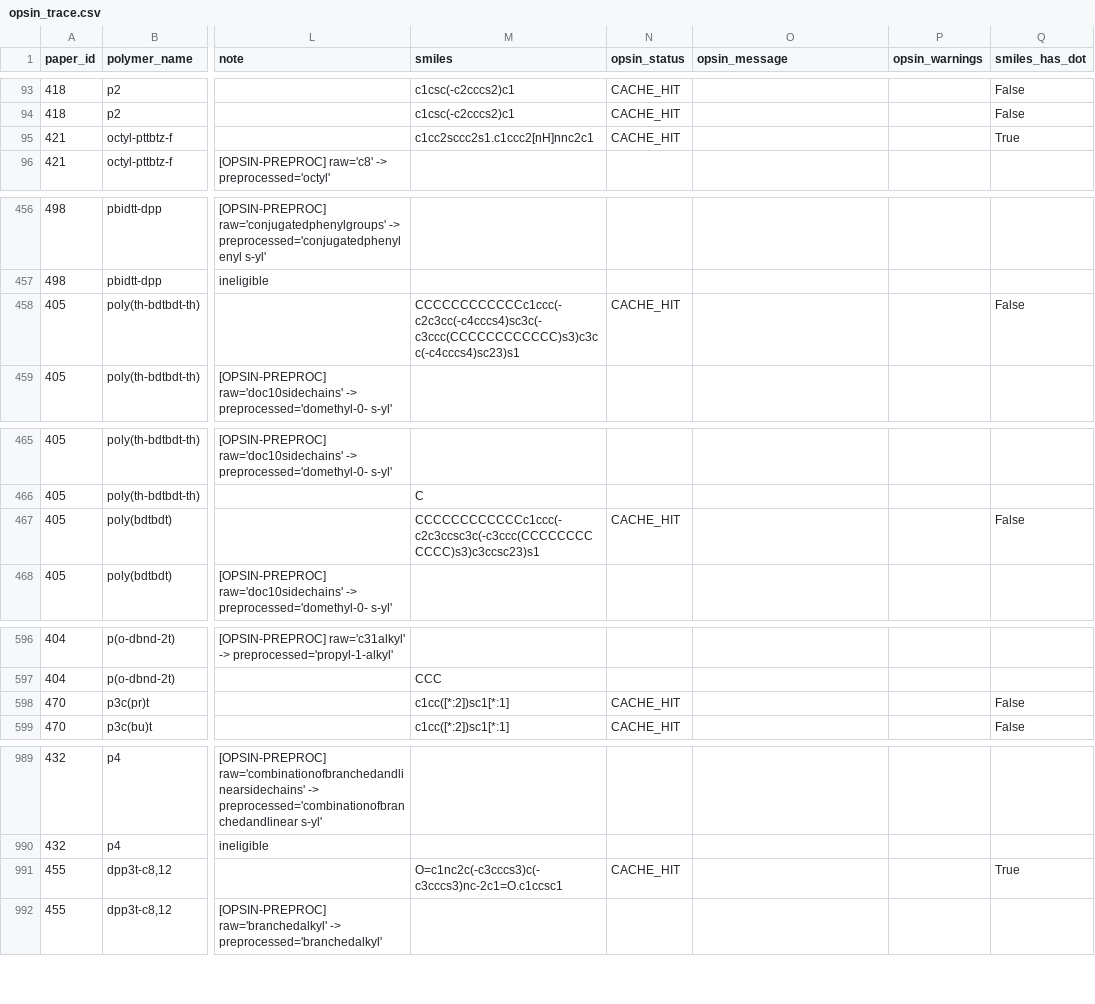
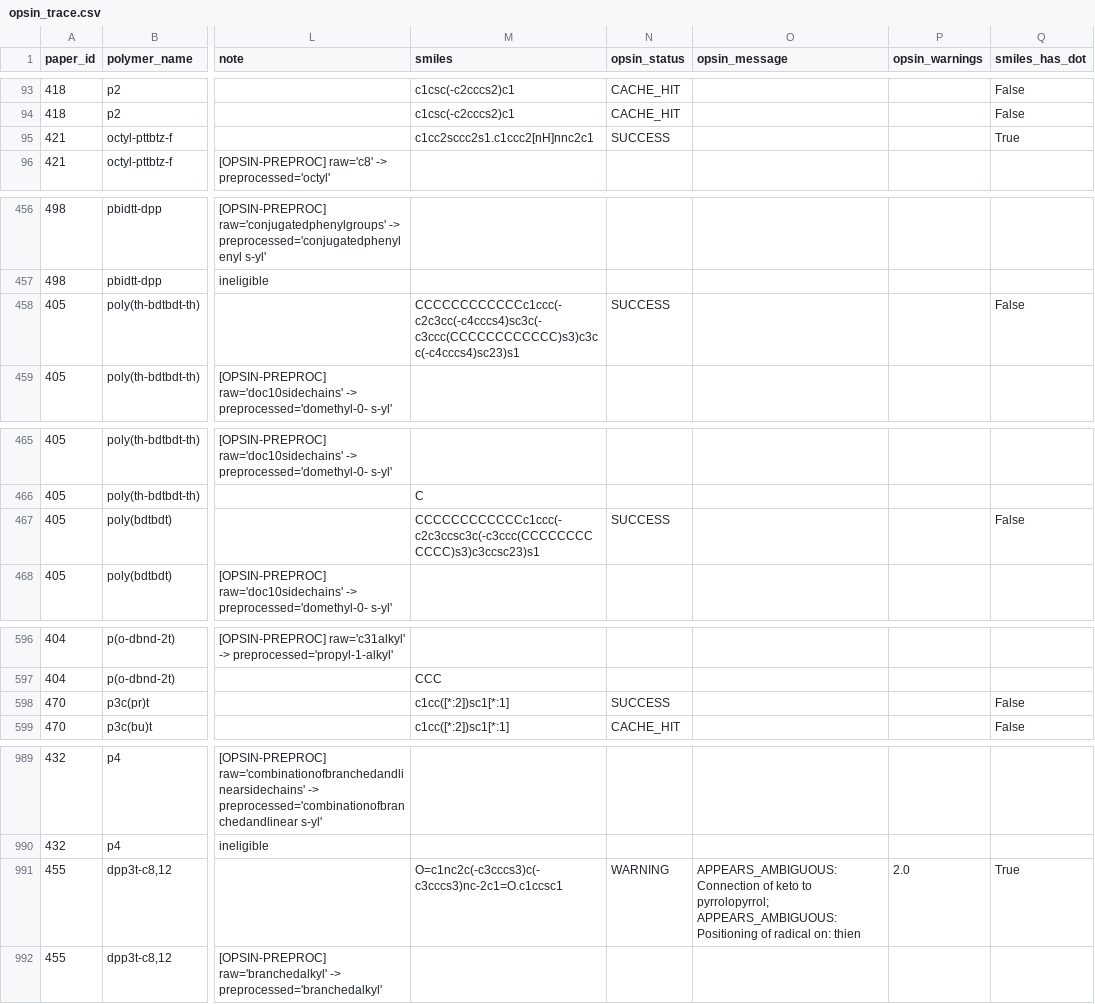
Before and after one commit to Rkl2023/Text-mining-postprocessing, a CSV file: logs/opsin_trace.csv, drawn as a sheet; only a part is shown, gaps mark what is left out; the diff covers the shown part only; the diff names each change by its address in the sheet, - before the commit and + after, or states it on an @@ line.

```diff
--- a/logs/opsin_trace.csv
+++ b/logs/opsin_trace.csv
-N95 (opsin_status): CACHE_HIT
+N95 (opsin_status): SUCCESS
-N458 (opsin_status): CACHE_HIT
+N458 (opsin_status): SUCCESS
-N467 (opsin_status): CACHE_HIT
+N467 (opsin_status): SUCCESS
-N598 (opsin_status): CACHE_HIT
+N598 (opsin_status): SUCCESS
-N991 (opsin_status): CACHE_HIT
+N991 (opsin_status): WARNING
-O991 (opsin_message): (empty)
+O991 (opsin_message): APPEARS_AMBIGUOUS: Connection of keto to pyrrolopyrrol; APPEARS_AMBIGUOUS: Positioning of radical on: thien
-P991 (opsin_warnings): (empty)
+P991 (opsin_warnings): 2.0
```
Also changed, not shown: 24 edited cells elsewhere in this file, 4 other files.
